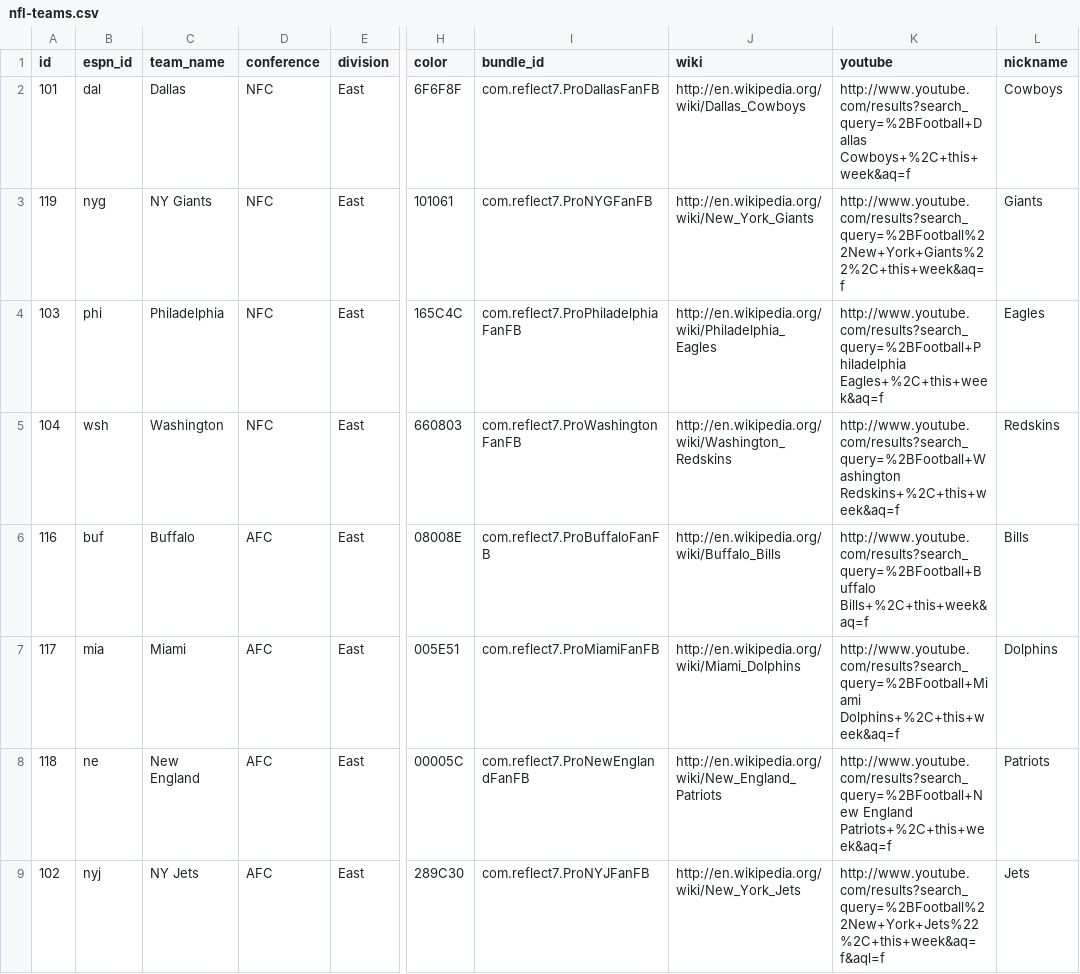
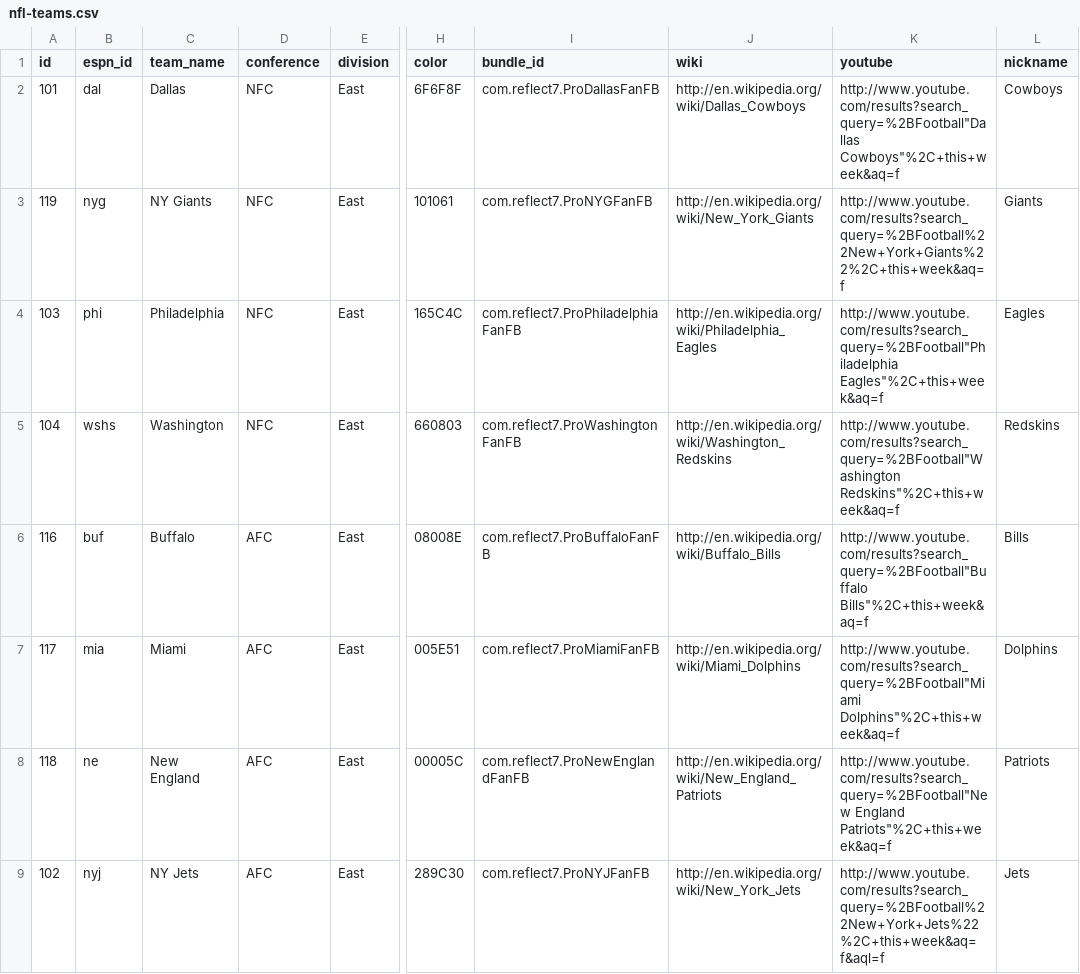
Before and after one commit to reflect7/UploadPushCerts, a CSV file: resources/nfl-teams.csv, drawn as a sheet; only a part is shown, gaps mark what is left out; the diff covers the shown part only; the diff names each change by its address in the sheet, - before the commit and + after, or states it on an @@ line.

```diff
--- a/resources/nfl-teams.csv
+++ b/resources/nfl-teams.csv
-K2 (youtube): http://www.youtube.com/results?search_query=%2BFootball+Dallas Cowboys+%2C+this+week&aq=f
+K2 (youtube): http://www.youtube.com/results?search_query=%2BFootball"Dallas Cowboys"%2C+this+week&aq=f
-K4 (youtube): http://www.youtube.com/results?search_query=%2BFootball+Philadelphia Eagles+%2C+this+week&aq=f
+K4 (youtube): http://www.youtube.com/results?search_query=%2BFootball"Philadelphia Eagles"%2C+this+week&aq=f
-B5 (espn_id): wsh
+B5 (espn_id): wshs
-K5 (youtube): http://www.youtube.com/results?search_query=%2BFootball+Washington Redskins+%2C+this+week&aq=f
+K5 (youtube): http://www.youtube.com/results?search_query=%2BFootball"Washington Redskins"%2C+this+week&aq=f
-K6 (youtube): http://www.youtube.com/results?search_query=%2BFootball+Buffalo Bills+%2C+this+week&aq=f
+K6 (youtube): http://www.youtube.com/results?search_query=%2BFootball"Buffalo Bills"%2C+this+week&aq=f
-K7 (youtube): http://www.youtube.com/results?search_query=%2BFootball+Miami Dolphins+%2C+this+week&aq=f
+K7 (youtube): http://www.youtube.com/results?search_query=%2BFootball"Miami Dolphins"%2C+this+week&aq=f
-K8 (youtube): http://www.youtube.com/results?search_query=%2BFootball+New England Patriots+%2C+this+week&aq=f
+K8 (youtube): http://www.youtube.com/results?search_query=%2BFootball"New England Patriots"%2C+this+week&aq=f
```
Also changed, not shown: 24 edited cells elsewhere in this file, resources/ncf-teams.csv, 3 other files.
